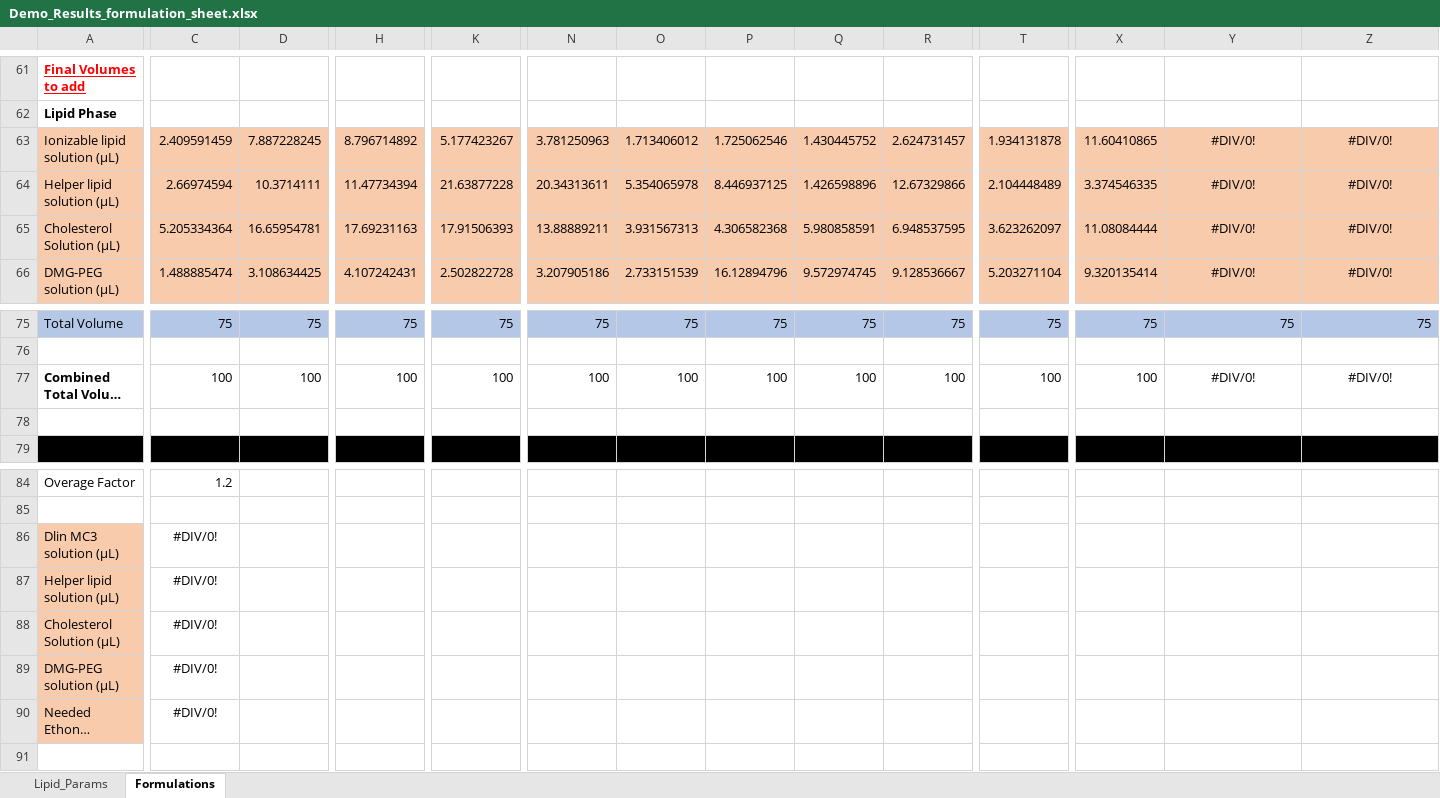
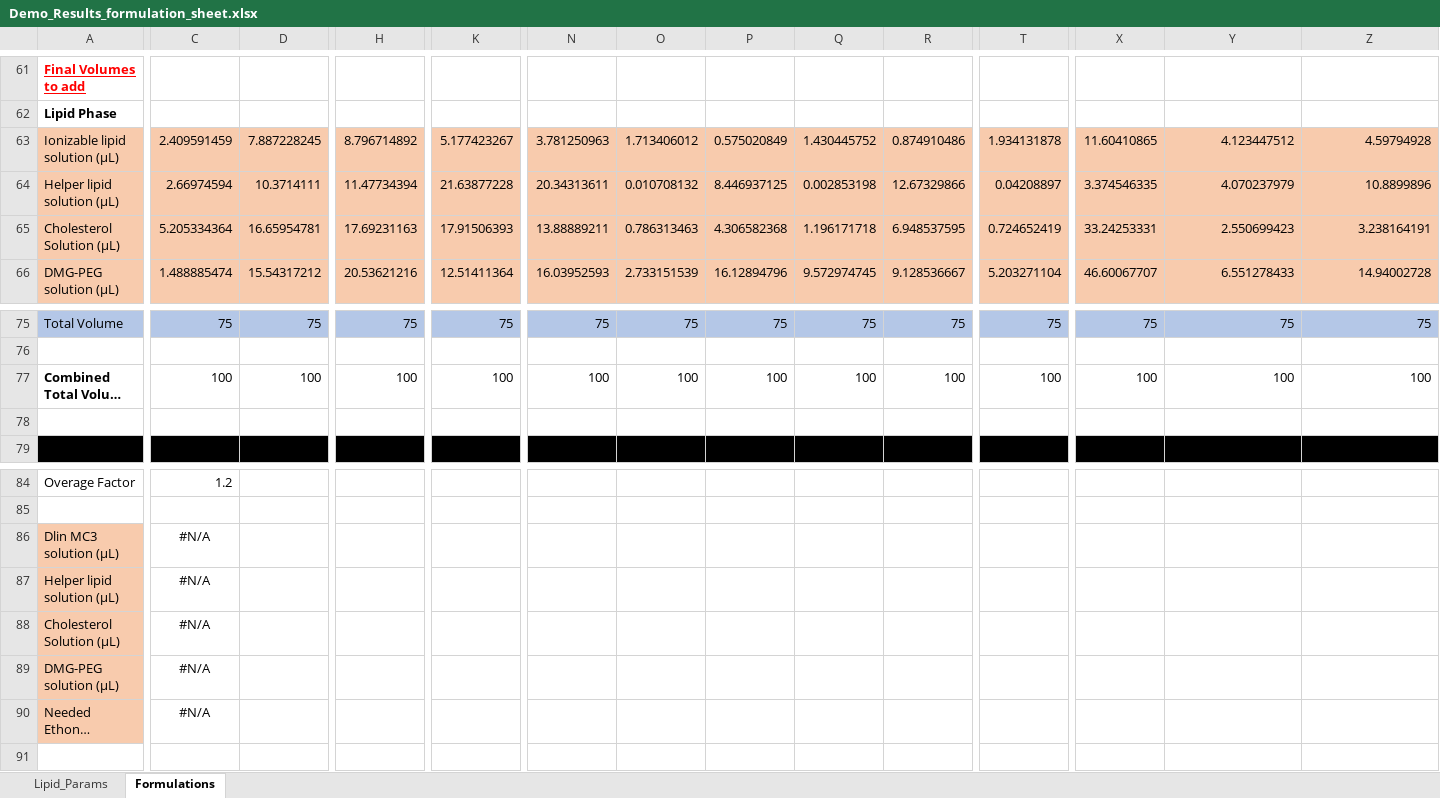
Before and after one commit to MaoResearchGroup/falcon-lnp-optimization, an Excel workbook: exp_templates/Demo_Results_formulation_sheet.xlsx, sheet Formulations, drawn as a sheet; only a part is shown, gaps mark what is left out; long unchanged cells end in …; values as stored, in another font and other column widths than the file's, no borders; conditional formats not drawn; the diff covers the shown part only; the diff names each change by its address in the sheet, - before the commit and + after, or states it on an @@ line.

Commit message:
update pca demo

```diff
--- a/exp_templates/Demo_Results_formulation_sheet.xlsx (sheet Formulations)
+++ b/exp_templates/Demo_Results_formulation_sheet.xlsx (sheet Formulations)
-P63: 1.725062546
+P63: 0.575020849
-R63: 2.624731457
+R63: 0.874910486
-Y63: #DIV/0!
+Y63: 4.123447512
-Y63:Z66 alignment: center
+Y63:Z66 alignment: right
-Z63: #DIV/0!
+Z63: 4.59794928
-O64: 5.354065978
+O64: 0.010708132
-Q64: 1.426598896
+Q64: 0.002853198
-T64: 2.104448489
+T64: 0.04208897
-Y64: #DIV/0!
+Y64: 4.070237979
-Z64: #DIV/0!
+Z64: 10.8899896
-O65: 3.931567313
+O65: 0.786313463
-Q65: 5.980858591
+Q65: 1.196171718
-T65: 3.623262097
+T65: 0.724652419
-X65: 11.08084444
+X65: 33.24253331
-Y65: #DIV/0!
+Y65: 2.550699423
-Z65: #DIV/0!
+Z65: 3.238164191
-D66: 3.108634425
+D66: 15.54317212
-H66: 4.107242431
+H66: 20.53621216
-K66: 2.502822728
+K66: 12.51411364
-N66: 3.207905186
+N66: 16.03952593
-X66: 9.320135414
+X66: 46.60067707
-Y66: #DIV/0!
+Y66: 6.551278433
-Z66: #DIV/0!
+Z66: 14.94002728
-Y77: #DIV/0!
+Y77: 100
-Y77:Z77 alignment: center
+Y77:Z77 alignment: right
-Z77: #DIV/0!
+Z77: 100
-C86:C90: #DIV/0!
+C86:C90: #N/A
```
Also changed, not shown: 95 edited cells and cell formats elsewhere in this sheet, 10 other files.
